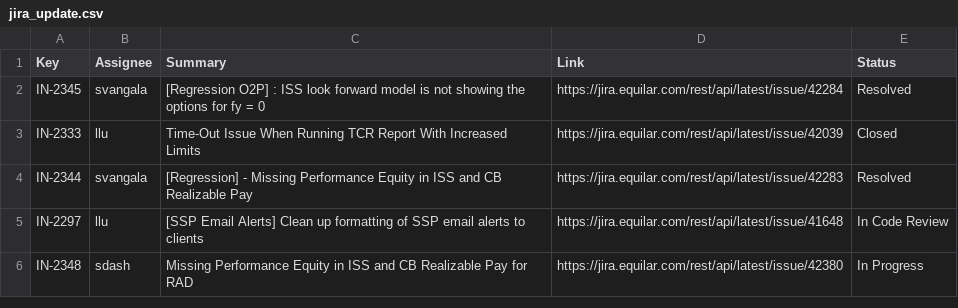
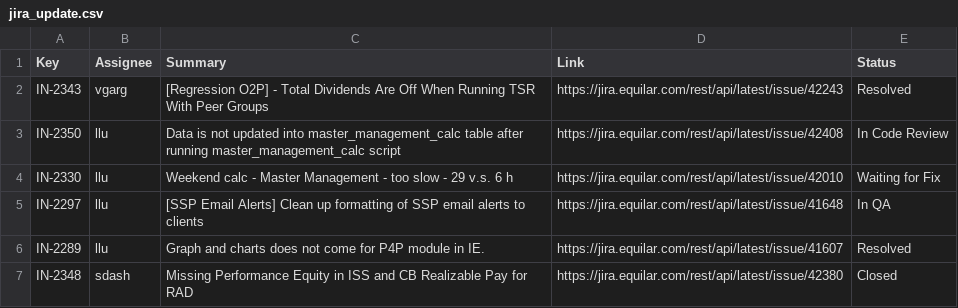
Before and after one commit to Equilar-Insight/equilar-insight.github.io, a CSV file: scrum/jira_update.csv, drawn as a sheet.

```diff
--- a/scrum/jira_update.csv
+++ b/scrum/jira_update.csv
@@ -1,6 +1,7 @@
 Key,Assignee,Summary,Link,Status
-IN-2345,svangala,[Regression O2P] : ISS look forward model is not showing the options for fy = 0,https://jira.equilar.com/rest/api/latest/issue/42284,Resolved
-IN-2333,llu,Time-Out Issue When Running TCR Report With Increased Limits,https://jira.equilar.com/rest/api/latest/issue/42039,Closed
-IN-2344,svangala,[Regression] - Missing Performance Equity in ISS and CB Realizable Pay,https://jira.equilar.com/rest/api/latest/issue/42283,Resolved
-IN-2297,llu,[SSP Email Alerts] Clean up formatting of SSP email alerts to clients,https://jira.equilar.com/rest/api/latest/issue/41648,In Code Review
-IN-2348,sdash,Missing Performance Equity in ISS and CB Realizable Pay for RAD,https://jira.equilar.com/rest/api/latest/issue/42380,In Progress
+IN-2343,vgarg,[Regression O2P] - Total Dividends Are Off When Running TSR With Peer Groups,https://jira.equilar.com/rest/api/latest/issue/42243,Resolved
+IN-2350,llu,Data is not updated into master_management_calc table after running master_management_calc script ,https://jira.equilar.com/rest/api/latest/issue/42408,In Code Review
+IN-2330,llu,Weekend calc - Master Management - too slow - 29 v.s. 6 h,https://jira.equilar.com/rest/api/latest/issue/42010,Waiting for Fix
+IN-2297,llu,[SSP Email Alerts] Clean up formatting of SSP email alerts to clients,https://jira.equilar.com/rest/api/latest/issue/41648,In QA
+IN-2289,llu,Graph and charts does not come for P4P module in IE.,https://jira.equilar.com/rest/api/latest/issue/41607,Resolved
+IN-2348,sdash,Missing Performance Equity in ISS and CB Realizable Pay for RAD,https://jira.equilar.com/rest/api/latest/issue/42380,Closed
```
Also changed, not shown: 1 other file.
